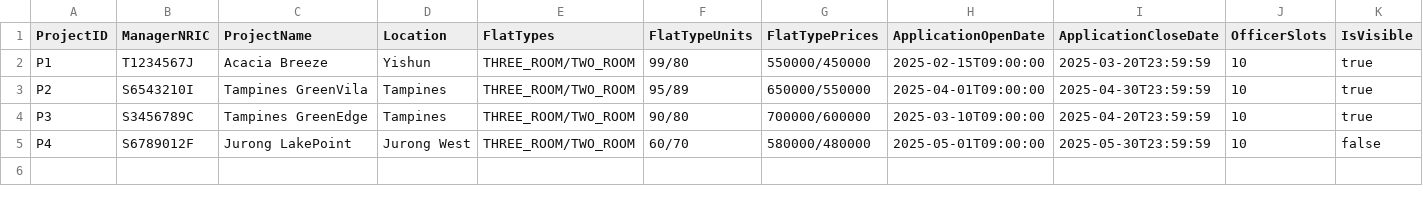
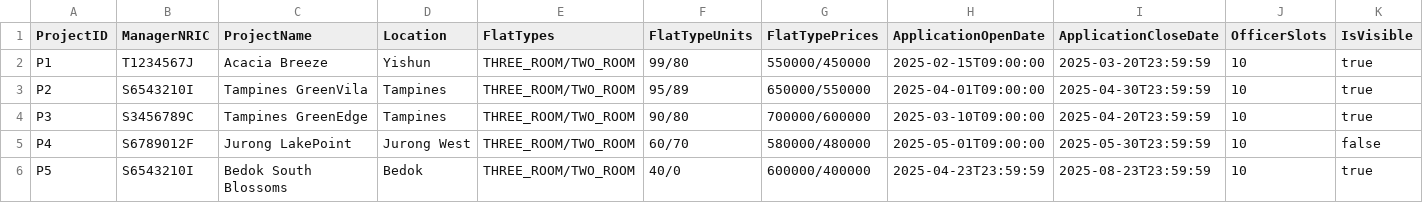
Before and after one commit to PuttTim/sc2002-bee-tee-ohh, a CSV file: data/projects.csv, drawn as a sheet; only a part is shown; rows hold the shown columns only; the diff names each change by its address in the sheet, - before the commit and + after, or states it on an @@ line.

```diff
--- a/data/projects.csv
+++ b/data/projects.csv
+row 6: P5 | S6543210I | Bedok South Blossoms | Bedok | THREE_ROOM/TWO_ROOM | 40/0 | 600000/400000 | 2025-04-23T23:59:59 | 2025-08-23T23:59:59 | 10 | true
```
Also changed, not shown: 2 other files.
